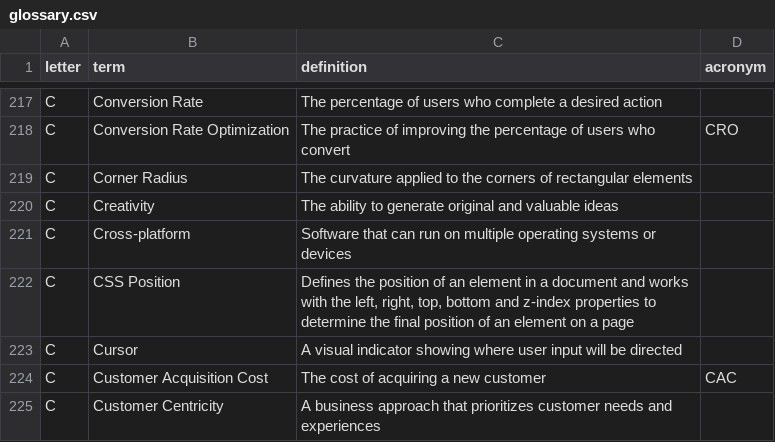
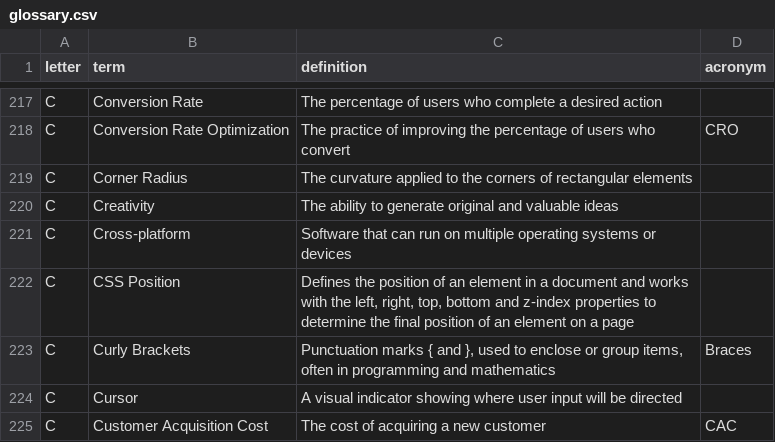
Before and after one commit to calee1/uxglossary, a CSV file: data/glossary.csv, drawn as a sheet; only a part is shown, gaps mark what is left out; the shorter side is filled out with more unchanged rows; the diff names each change by its address in the sheet, - before the commit and + after, or states it on an @@ line.

Commit message:
Update glossary: 2025-06-05T00:41:28.330Z

```diff
--- a/data/glossary.csv
+++ b/data/glossary.csv
+row 223: C | Curly Brackets | Punctuation marks { and }, used to enclose or group items, often in programming and mathematics | Braces
```
